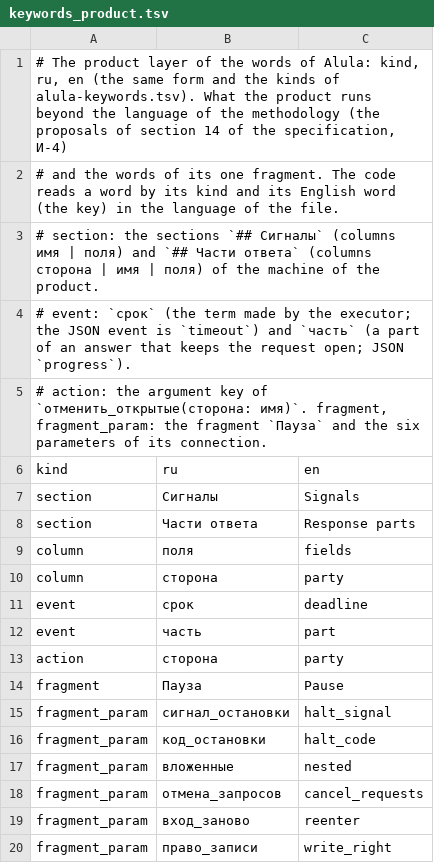
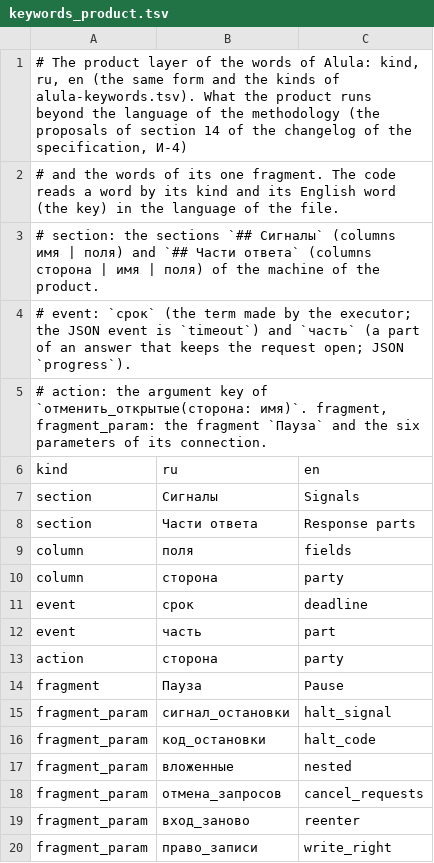
Before and after one commit to nv-lang/nova-alula, a TSV file: src/machine_text/keywords_product.tsv, drawn as a sheet.

Commit message:
170 Split the specification into the text and the changelog: the language does not change
The sections 0, 13 and 14 with the marks AL-NN move to spec/alula-changelog.md and
.en.md; the text of the specification keeps the rules only. The checker of the
translation takes both pairs. The pointers to section 0 and 14 in the readme files,
the history and the comments now name the changelog.

Signed-off-by: Evgeniy Golovin <unitcraft@inbox.ru>

```diff
--- a/src/machine_text/keywords_product.tsv
+++ b/src/machine_text/keywords_product.tsv
@@ -1,2 +1,2 @@
-# The product layer of the words of Alula: kind, ru, en (the same form and the kinds of alula-keywords.tsv). What the product runs beyond the language of the methodology (the proposals of section 14 of the specification, И-4)
+# The product layer of the words of Alula: kind, ru, en (the same form and the kinds of alula-keywords.tsv). What the product runs beyond the language of the methodology (the proposals of section 14 of the changelog of the specification, И-4)
 # and the words of its one fragment. The code reads a word by its kind and its English word (the key) in the language of the file.
```
Also changed, not shown: 12 other files.
